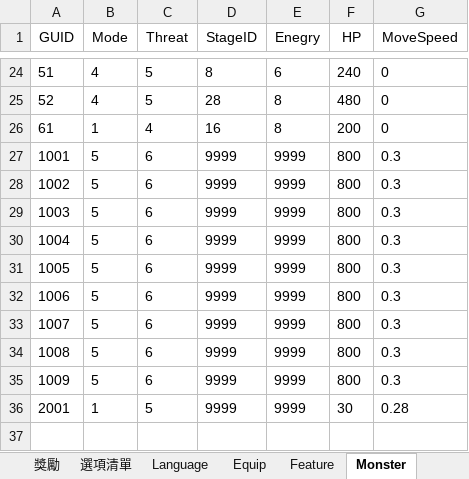
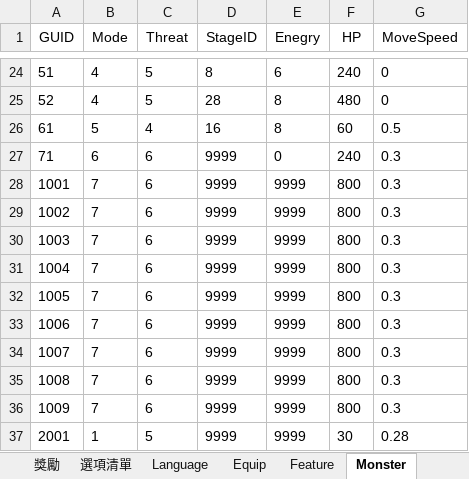
Before and after one commit to yinweli/project_acg, an Excel workbook: Doc/dbf.xlsm, sheet Monster, drawn as a sheet; only a part is shown, gaps mark what is left out; values as stored, in another font and other column widths than the file's, no borders; addresses are those after the commit; the diff names each change by its address in the sheet, - before the commit and + after, or states it on an @@ line.

```diff
--- a/Doc/dbf.xlsm (sheet Monster)
+++ b/Doc/dbf.xlsm (sheet Monster)
-B26 (Mode): 1
+B26 (Mode): 5
-F26 (HP): 200
+F26 (HP): 60
-G26 (MoveSpeed): 0
+G26 (MoveSpeed): 0.5
+row 27: 71 | 6 | 6 | 9999 | 0 | 240 | 0.3
-B28:B36 (Mode): 5
+B28:B36 (Mode): 7
```
Also changed, not shown: sheet 怪物, sheet 選項清單, formulas that keep their value, 3 other files.
